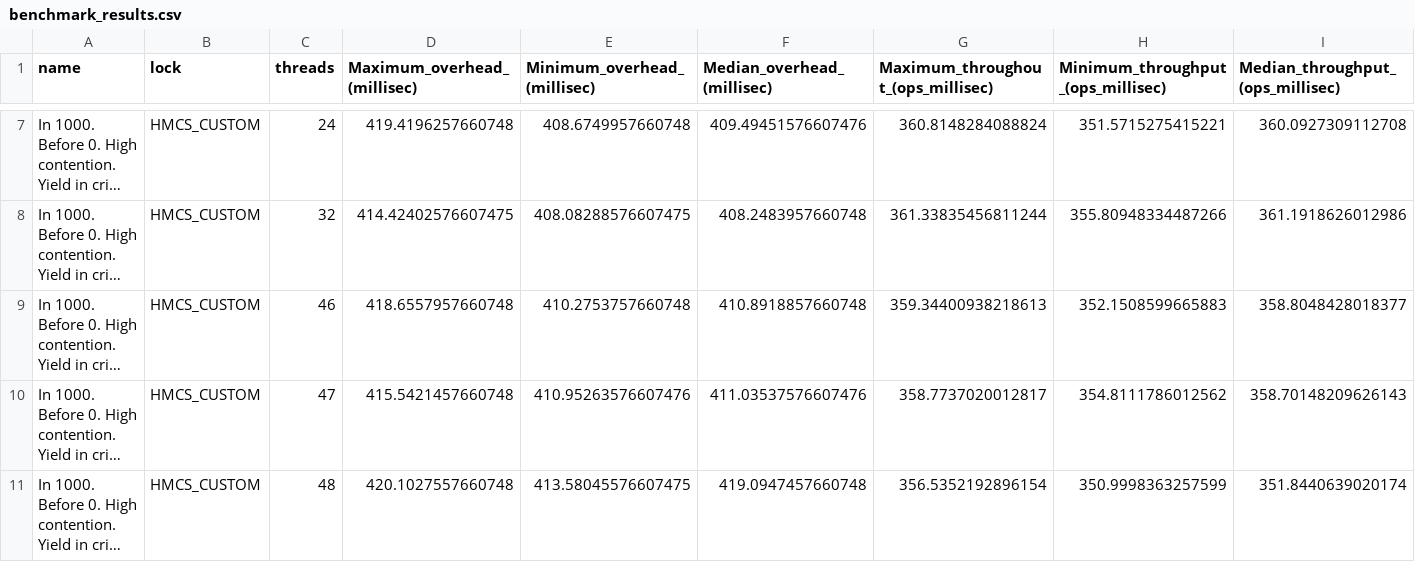
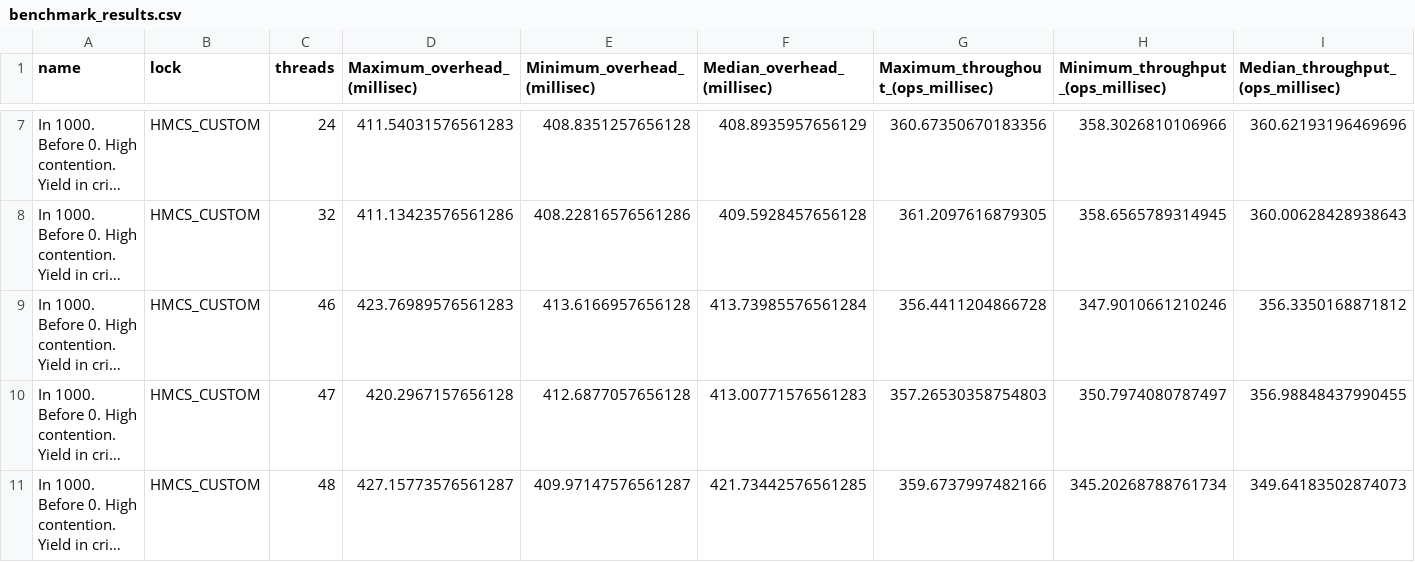
Before and after one commit to ricnorr/vthreads-numa-lock, a CSV file: results/benchmark_results.csv, drawn as a sheet; only a part is shown, gaps mark what is left out; long unchanged cells end in …; the diff covers the shown part only; the diff names each change by its address in the sheet, - before the commit and + after, or states it on an @@ line.

```diff
--- a/results/benchmark_results.csv
+++ b/results/benchmark_results.csv
-D7 (Maximum_overhead_(millisec)): 419.4196257660748
+D7 (Maximum_overhead_(millisec)): 411.54031576561283
-E7 (Minimum_overhead_(millisec)): 408.6749957660748
+E7 (Minimum_overhead_(millisec)): 408.8351257656128
-F7 (Median_overhead_(millisec)): 409.49451576607476
+F7 (Median_overhead_(millisec)): 408.8935957656129
-G7: 360.8148284088824
+G7: 360.67350670183356
-H7: 351.5715275415221
+H7: 358.3026810106966
-I7 (Median_throughput_(ops_millisec)): 360.0927309112708
+I7 (Median_throughput_(ops_millisec)): 360.62193196469696
-D8 (Maximum_overhead_(millisec)): 414.42402576607475
+D8 (Maximum_overhead_(millisec)): 411.13423576561286
-E8 (Minimum_overhead_(millisec)): 408.08288576607475
+E8 (Minimum_overhead_(millisec)): 408.22816576561286
-F8 (Median_overhead_(millisec)): 408.2483957660748
+F8 (Median_overhead_(millisec)): 409.5928457656128
-G8: 361.33835456811244
+G8: 361.2097616879305
-H8: 355.80948334487266
+H8: 358.6565789314945
-I8 (Median_throughput_(ops_millisec)): 361.1918626012986
+I8 (Median_throughput_(ops_millisec)): 360.00628428938643
-D9 (Maximum_overhead_(millisec)): 418.6557957660748
+D9 (Maximum_overhead_(millisec)): 423.76989576561283
-E9 (Minimum_overhead_(millisec)): 410.2753757660748
+E9 (Minimum_overhead_(millisec)): 413.6166957656128
-F9 (Median_overhead_(millisec)): 410.8918857660748
+F9 (Median_overhead_(millisec)): 413.73985576561284
-G9: 359.34400938218613
+G9: 356.4411204866728
-H9: 352.1508599665883
+H9: 347.9010661210246
-I9 (Median_throughput_(ops_millisec)): 358.8048428018377
+I9 (Median_throughput_(ops_millisec)): 356.3350168871812
-D10 (Maximum_overhead_(millisec)): 415.5421457660748
+D10 (Maximum_overhead_(millisec)): 420.2967157656128
-E10 (Minimum_overhead_(millisec)): 410.95263576607476
+E10 (Minimum_overhead_(millisec)): 412.6877057656128
-F10 (Median_overhead_(millisec)): 411.03537576607476
+F10 (Median_overhead_(millisec)): 413.00771576561283
-G10: 358.7737020012817
+G10: 357.26530358754803
-H10: 354.8111786012562
+H10: 350.7974080787497
-I10 (Median_throughput_(ops_millisec)): 358.70148209626143
+I10 (Median_throughput_(ops_millisec)): 356.98848437990455
-D11 (Maximum_overhead_(millisec)): 420.1027557660748
+D11 (Maximum_overhead_(millisec)): 427.15773576561287
-E11 (Minimum_overhead_(millisec)): 413.58045576607475
+E11 (Minimum_overhead_(millisec)): 409.97147576561287
-F11 (Median_overhead_(millisec)): 419.0947457660748
+F11 (Median_overhead_(millisec)): 421.73442576561285
-G11: 356.5352192896154
+G11: 359.6737997482166
-H11: 350.9998363257599
+H11: 345.20268788761734
-I11 (Median_throughput_(ops_millisec)): 351.8440639020174
+I11 (Median_throughput_(ops_millisec)): 349.64183502874073
```
Also changed, not shown: 138 edited cells elsewhere in this file.
